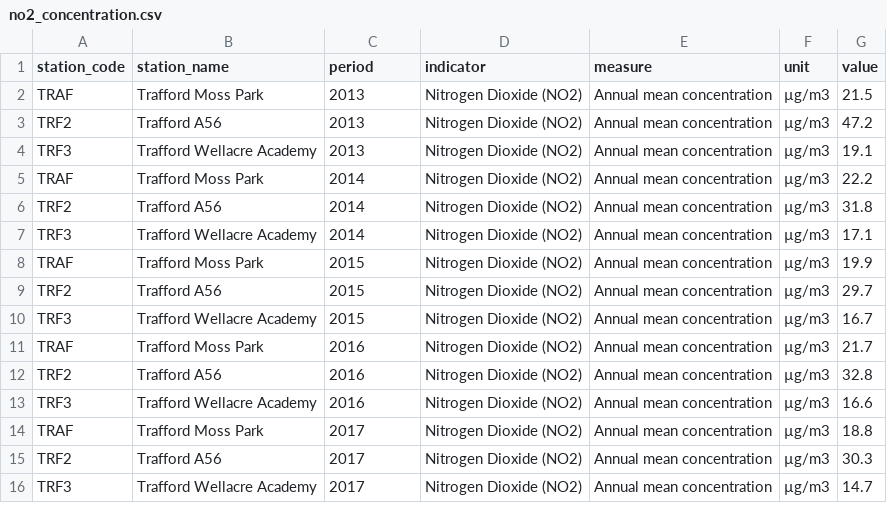
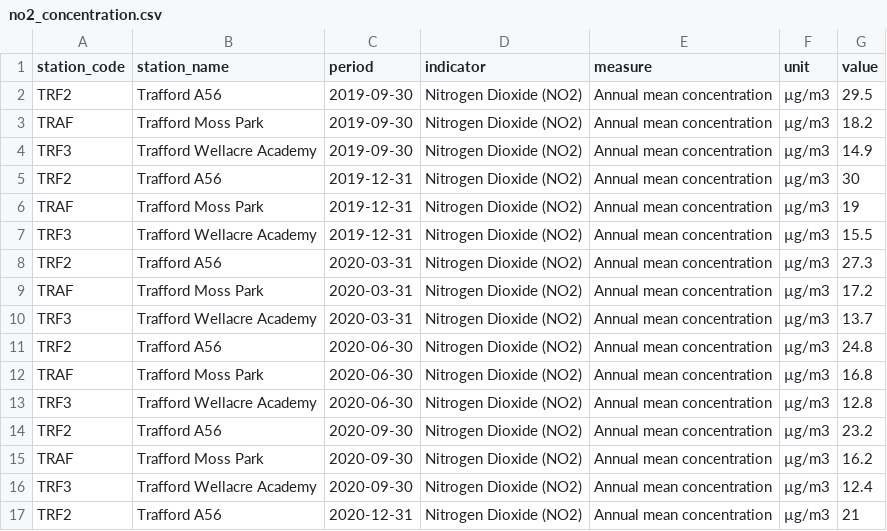
Before and after one commit to traffordDataLab/corporate_plan, a CSV file: data/climate/no2_concentration.csv, drawn as a sheet; only a part is shown; the diff covers the shown part only.

Commit message:
Updated the NO2 and PM10 indicators to show annual mean figures for 12 months up to each quarter.

```diff
--- a/data/climate/no2_concentration.csv
+++ b/data/climate/no2_concentration.csv
@@ -1,16 +1,17 @@
 station_code,station_name,period,indicator,measure,unit,value
-TRAF,Trafford Moss Park,2013,Nitrogen Dioxide (NO2),Annual mean concentration,µg/m3,21.5
-TRF2,Trafford A56,2013,Nitrogen Dioxide (NO2),Annual mean concentration,µg/m3,47.2
-TRF3,Trafford Wellacre Academy,2013,Nitrogen Dioxide (NO2),Annual mean concentration,µg/m3,19.1
-TRAF,Trafford Moss Park,2014,Nitrogen Dioxide (NO2),Annual mean concentration,µg/m3,22.2
-TRF2,Trafford A56,2014,Nitrogen Dioxide (NO2),Annual mean concentration,µg/m3,31.8
-TRF3,Trafford Wellacre Academy,2014,Nitrogen Dioxide (NO2),Annual mean concentration,µg/m3,17.1
-TRAF,Trafford Moss Park,2015,Nitrogen Dioxide (NO2),Annual mean concentration,µg/m3,19.9
-TRF2,Trafford A56,2015,Nitrogen Dioxide (NO2),Annual mean concentration,µg/m3,29.7
-TRF3,Trafford Wellacre Academy,2015,Nitrogen Dioxide (NO2),Annual mean concentration,µg/m3,16.7
-TRAF,Trafford Moss Park,2016,Nitrogen Dioxide (NO2),Annual mean concentration,µg/m3,21.7
-TRF2,Trafford A56,2016,Nitrogen Dioxide (NO2),Annual mean concentration,µg/m3,32.8
-TRF3,Trafford Wellacre Academy,2016,Nitrogen Dioxide (NO2),Annual mean concentration,µg/m3,16.6
-TRAF,Trafford Moss Park,2017,Nitrogen Dioxide (NO2),Annual mean concentration,µg/m3,18.8
-TRF2,Trafford A56,2017,Nitrogen Dioxide (NO2),Annual mean concentration,µg/m3,30.3
-TRF3,Trafford Wellacre Academy,2017,Nitrogen Dioxide (NO2),Annual mean concentration,µg/m3,14.7
+TRF2,Trafford A56,2019-09-30,Nitrogen Dioxide (NO2),Annual mean concentration,µg/m3,29.5
+TRAF,Trafford Moss Park,2019-09-30,Nitrogen Dioxide (NO2),Annual mean concentration,µg/m3,18.2
+TRF3,Trafford Wellacre Academy,2019-09-30,Nitrogen Dioxide (NO2),Annual mean concentration,µg/m3,14.9
+TRF2,Trafford A56,2019-12-31,Nitrogen Dioxide (NO2),Annual mean concentration,µg/m3,30
+TRAF,Trafford Moss Park,2019-12-31,Nitrogen Dioxide (NO2),Annual mean concentration,µg/m3,19
+TRF3,Trafford Wellacre Academy,2019-12-31,Nitrogen Dioxide (NO2),Annual mean concentration,µg/m3,15.5
+TRF2,Trafford A56,2020-03-31,Nitrogen Dioxide (NO2),Annual mean concentration,µg/m3,27.3
+TRAF,Trafford Moss Park,2020-03-31,Nitrogen Dioxide (NO2),Annual mean concentration,µg/m3,17.2
+TRF3,Trafford Wellacre Academy,2020-03-31,Nitrogen Dioxide (NO2),Annual mean concentration,µg/m3,13.7
+TRF2,Trafford A56,2020-06-30,Nitrogen Dioxide (NO2),Annual mean concentration,µg/m3,24.8
+TRAF,Trafford Moss Park,2020-06-30,Nitrogen Dioxide (NO2),Annual mean concentration,µg/m3,16.8
+TRF3,Trafford Wellacre Academy,2020-06-30,Nitrogen Dioxide (NO2),Annual mean concentration,µg/m3,12.8
+TRF2,Trafford A56,2020-09-30,Nitrogen Dioxide (NO2),Annual mean concentration,µg/m3,23.2
+TRAF,Trafford Moss Park,2020-09-30,Nitrogen Dioxide (NO2),Annual mean concentration,µg/m3,16.2
+TRF3,Trafford Wellacre Academy,2020-09-30,Nitrogen Dioxide (NO2),Annual mean concentration,µg/m3,12.4
+TRF2,Trafford A56,2020-12-31,Nitrogen Dioxide (NO2),Annual mean concentration,µg/m3,21
```
Also changed, not shown: 9 added rows, 1 removed row and 22 edited cells elsewhere in this file, data/climate/pm10_concentration.csv, 2 other files.
